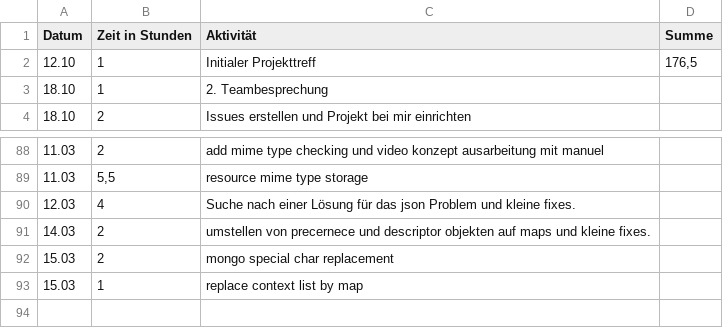
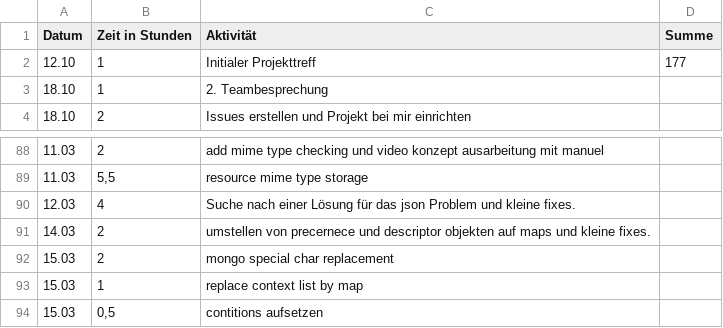
Before and after one commit to REMEXLabs/OpenAPE, a CSV file: Zeitaufwandsabschätzung/Stephan.csv, drawn as a sheet; only a part is shown, gaps mark what is left out.

Commit message:
update timetable

```diff
--- a/Zeitaufwandsabschätzung/Stephan.csv
+++ b/Zeitaufwandsabschätzung/Stephan.csv
@@ -1,3 +1,3 @@
 Datum,Zeit in Stunden,Aktivität,Summe
-12.10,1,Initialer Projekttreff,"176,5"
+12.10,1,Initialer Projekttreff,177
 18.10,1,2. Teambesprechung,
@@ -93 +93,2 @@ Datum,Zeit in Stunden,Aktivität,Summe
 15.03,1,replace context list by map,
+15.03,"0,5",contitions aufsetzen,
```
